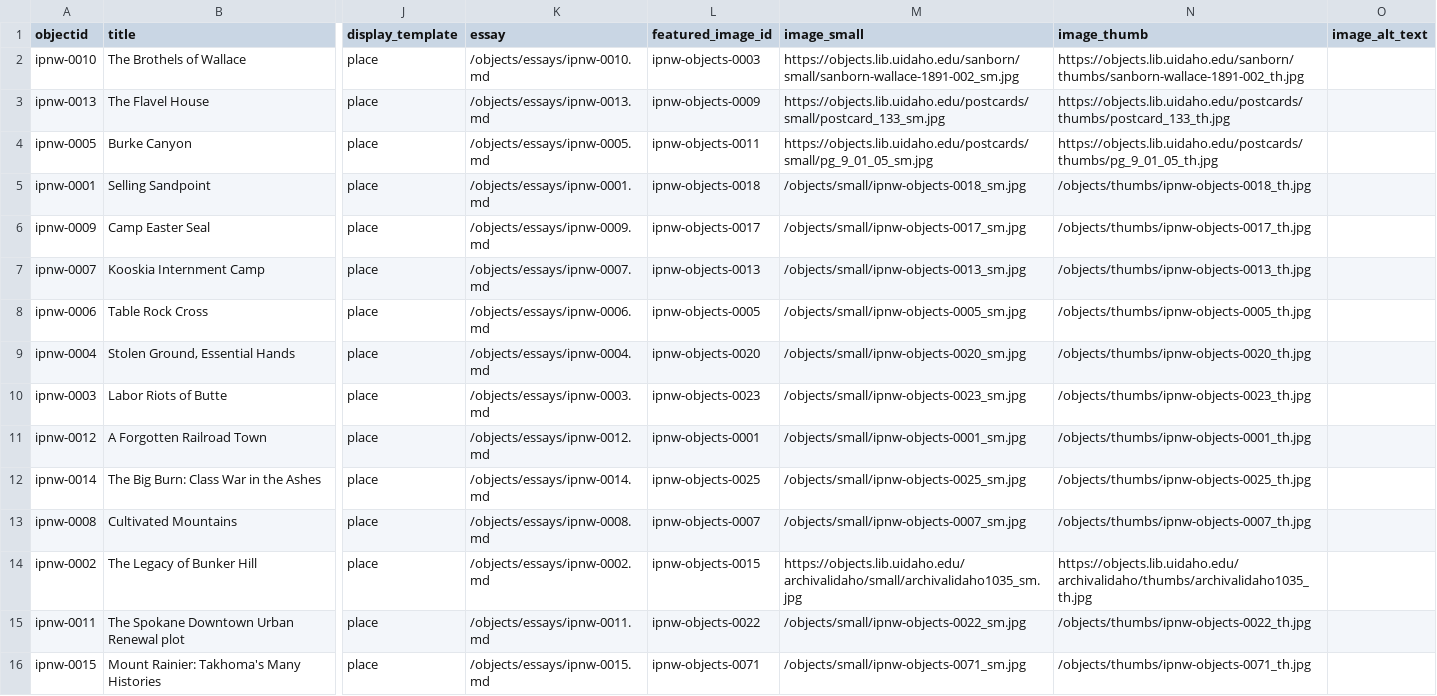
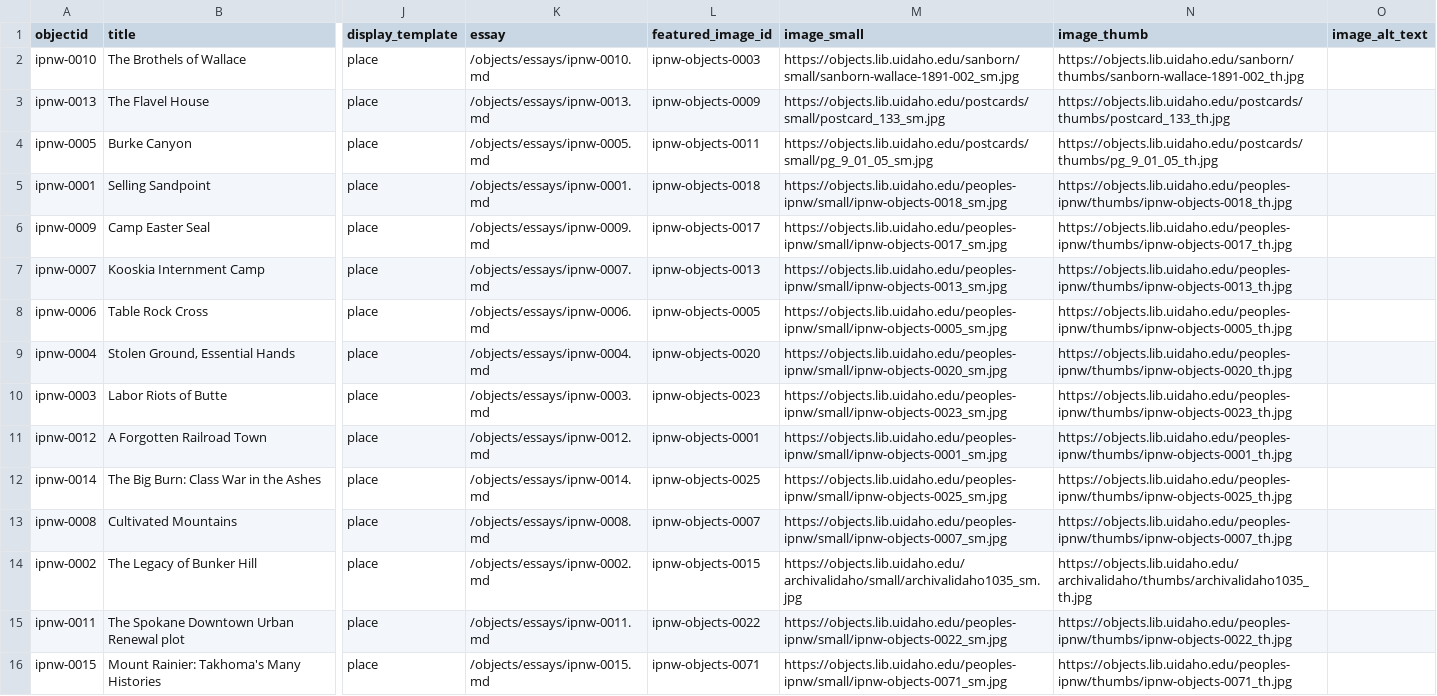
Before and after one commit to thecdil/peoples-ipnw, a CSV file: _data/ipnw_places.csv, drawn as a sheet; only a part is shown, gaps mark what is left out; the diff names each change by its address in the sheet, - before the commit and + after, or states it on an @@ line.

```diff
--- a/_data/ipnw_places.csv
+++ b/_data/ipnw_places.csv
-M5 (image_small): /objects/small/ipnw-objects-0018_sm.jpg
+M5 (image_small): https://objects.lib.uidaho.edu/peoples-ipnw/small/ipnw-objects-0018_sm.jpg
-N5 (image_thumb): /objects/thumbs/ipnw-objects-0018_th.jpg
+N5 (image_thumb): https://objects.lib.uidaho.edu/peoples-ipnw/thumbs/ipnw-objects-0018_th.jpg
-M6 (image_small): /objects/small/ipnw-objects-0017_sm.jpg
+M6 (image_small): https://objects.lib.uidaho.edu/peoples-ipnw/small/ipnw-objects-0017_sm.jpg
-N6 (image_thumb): /objects/thumbs/ipnw-objects-0017_th.jpg
+N6 (image_thumb): https://objects.lib.uidaho.edu/peoples-ipnw/thumbs/ipnw-objects-0017_th.jpg
-M7 (image_small): /objects/small/ipnw-objects-0013_sm.jpg
+M7 (image_small): https://objects.lib.uidaho.edu/peoples-ipnw/small/ipnw-objects-0013_sm.jpg
-N7 (image_thumb): /objects/thumbs/ipnw-objects-0013_th.jpg
+N7 (image_thumb): https://objects.lib.uidaho.edu/peoples-ipnw/thumbs/ipnw-objects-0013_th.jpg
-M8 (image_small): /objects/small/ipnw-objects-0005_sm.jpg
+M8 (image_small): https://objects.lib.uidaho.edu/peoples-ipnw/small/ipnw-objects-0005_sm.jpg
-N8 (image_thumb): /objects/thumbs/ipnw-objects-0005_th.jpg
+N8 (image_thumb): https://objects.lib.uidaho.edu/peoples-ipnw/thumbs/ipnw-objects-0005_th.jpg
-M9 (image_small): /objects/small/ipnw-objects-0020_sm.jpg
+M9 (image_small): https://objects.lib.uidaho.edu/peoples-ipnw/small/ipnw-objects-0020_sm.jpg
-N9 (image_thumb): /objects/thumbs/ipnw-objects-0020_th.jpg
+N9 (image_thumb): https://objects.lib.uidaho.edu/peoples-ipnw/thumbs/ipnw-objects-0020_th.jpg
-M10 (image_small): /objects/small/ipnw-objects-0023_sm.jpg
+M10 (image_small): https://objects.lib.uidaho.edu/peoples-ipnw/small/ipnw-objects-0023_sm.jpg
-N10 (image_thumb): /objects/thumbs/ipnw-objects-0023_th.jpg
+N10 (image_thumb): https://objects.lib.uidaho.edu/peoples-ipnw/thumbs/ipnw-objects-0023_th.jpg
-M11 (image_small): /objects/small/ipnw-objects-0001_sm.jpg
+M11 (image_small): https://objects.lib.uidaho.edu/peoples-ipnw/small/ipnw-objects-0001_sm.jpg
-N11 (image_thumb): /objects/thumbs/ipnw-objects-0001_th.jpg
+N11 (image_thumb): https://objects.lib.uidaho.edu/peoples-ipnw/thumbs/ipnw-objects-0001_th.jpg
-M12 (image_small): /objects/small/ipnw-objects-0025_sm.jpg
+M12 (image_small): https://objects.lib.uidaho.edu/peoples-ipnw/small/ipnw-objects-0025_sm.jpg
-N12 (image_thumb): /objects/thumbs/ipnw-objects-0025_th.jpg
+N12 (image_thumb): https://objects.lib.uidaho.edu/peoples-ipnw/thumbs/ipnw-objects-0025_th.jpg
-M13 (image_small): /objects/small/ipnw-objects-0007_sm.jpg
+M13 (image_small): https://objects.lib.uidaho.edu/peoples-ipnw/small/ipnw-objects-0007_sm.jpg
-N13 (image_thumb): /objects/thumbs/ipnw-objects-0007_th.jpg
+N13 (image_thumb): https://objects.lib.uidaho.edu/peoples-ipnw/thumbs/ipnw-objects-0007_th.jpg
-M15 (image_small): /objects/small/ipnw-objects-0022_sm.jpg
+M15 (image_small): https://objects.lib.uidaho.edu/peoples-ipnw/small/ipnw-objects-0022_sm.jpg
-N15 (image_thumb): /objects/thumbs/ipnw-objects-0022_th.jpg
+N15 (image_thumb): https://objects.lib.uidaho.edu/peoples-ipnw/thumbs/ipnw-objects-0022_th.jpg
-M16 (image_small): /objects/small/ipnw-objects-0071_sm.jpg
+M16 (image_small): https://objects.lib.uidaho.edu/peoples-ipnw/small/ipnw-objects-0071_sm.jpg
-N16 (image_thumb): /objects/thumbs/ipnw-objects-0071_th.jpg
+N16 (image_thumb): https://objects.lib.uidaho.edu/peoples-ipnw/thumbs/ipnw-objects-0071_th.jpg
```
Also changed, not shown: _data/ipnw_place_objects.csv.
